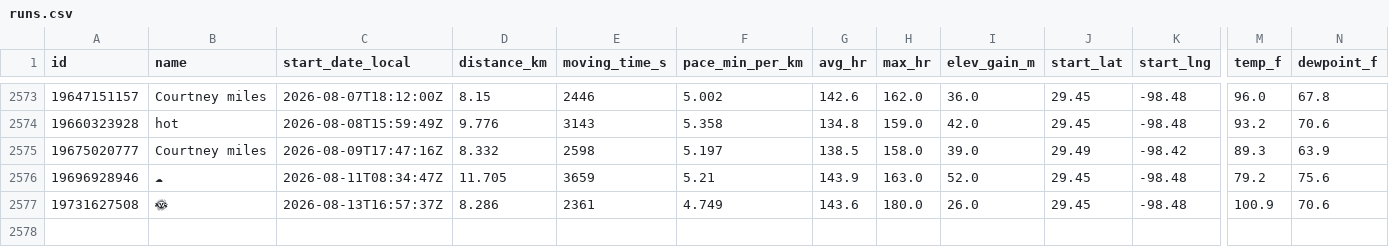
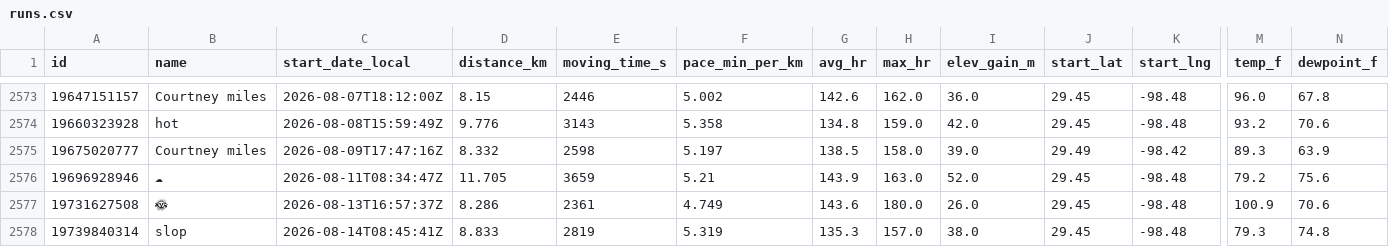
Before and after one commit to sunsetexplore/fitness-dashboard, a CSV file: runs.csv, drawn as a sheet; only a part is shown, gaps mark what is left out; rows hold the shown columns only; the diff names each change by its address in the sheet, - before the commit and + after, or states it on an @@ line.

```diff
--- a/runs.csv
+++ b/runs.csv
+row 2578: 19739840314 | slop | 2026-08-14T08:45:41Z | 8.833 | 2819 | 5.319 | 135.3 | 157.0 | 38.0 | 29.45 | -98.48 | 79.3 | 74.8
```
Also changed, not shown: 1 other file.
